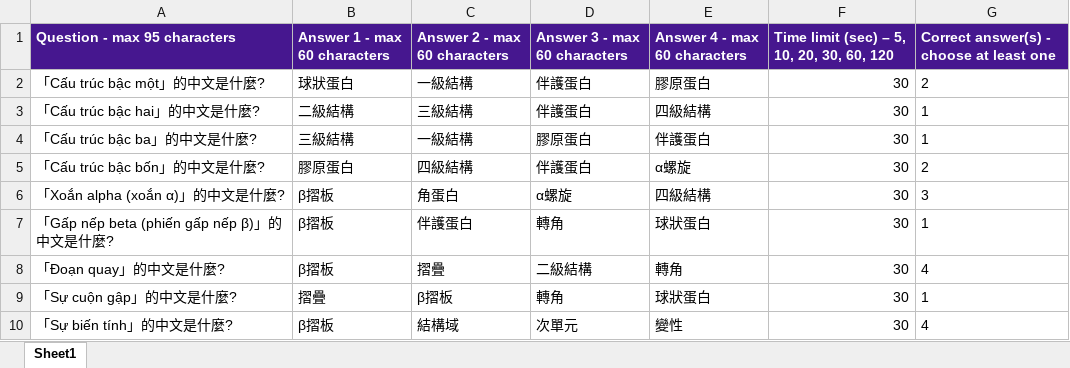
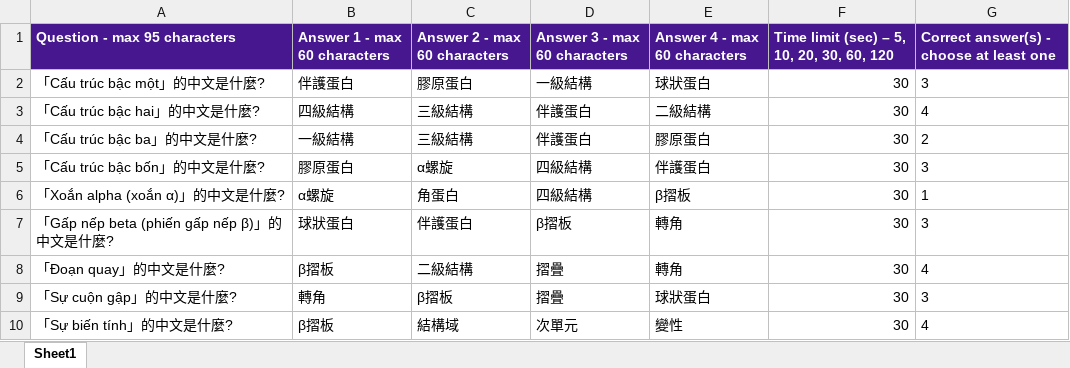
Before and after one commit to Tai-ShengYeh/biochemistry-course, an Excel workbook: banks/W04_Kahoot匯入.xlsx, sheet Sheet1, drawn as a sheet; only a part is shown; values as stored, in another font and other column widths than the file's, no borders; the diff covers the shown part only; the diff names each change by its address in the sheet, - before the commit and + after, or states it on an @@ line.

```diff
--- a/banks/W04_Kahoot匯入.xlsx (sheet Sheet1)
+++ b/banks/W04_Kahoot匯入.xlsx (sheet Sheet1)
-B2 (Answer 1 - max 60 characters): 球狀蛋白
+B2 (Answer 1 - max 60 characters): 伴護蛋白
-C2 (Answer 2 - max 60 characters): 一級結構
+C2 (Answer 2 - max 60 characters): 膠原蛋白
-D2 (Answer 3 - max 60 characters): 伴護蛋白
+D2 (Answer 3 - max 60 characters): 一級結構
-E2 (Answer 4 - max 60 characters): 膠原蛋白
+E2 (Answer 4 - max 60 characters): 球狀蛋白
-G2: 2
+G2: 3
-B3 (Answer 1 - max 60 characters): 二級結構
+B3 (Answer 1 - max 60 characters): 四級結構
-E3 (Answer 4 - max 60 characters): 四級結構
+E3 (Answer 4 - max 60 characters): 二級結構
-G3: 1
+G3: 4
-B4 (Answer 1 - max 60 characters): 三級結構
+B4 (Answer 1 - max 60 characters): 一級結構
-C4 (Answer 2 - max 60 characters): 一級結構
+C4 (Answer 2 - max 60 characters): 三級結構
-D4 (Answer 3 - max 60 characters): 膠原蛋白
+D4 (Answer 3 - max 60 characters): 伴護蛋白
-E4 (Answer 4 - max 60 characters): 伴護蛋白
+E4 (Answer 4 - max 60 characters): 膠原蛋白
-G4: 1
+G4: 2
-C5 (Answer 2 - max 60 characters): 四級結構
+C5 (Answer 2 - max 60 characters): α螺旋
-D5 (Answer 3 - max 60 characters): 伴護蛋白
+D5 (Answer 3 - max 60 characters): 四級結構
-E5 (Answer 4 - max 60 characters): α螺旋
+E5 (Answer 4 - max 60 characters): 伴護蛋白
-G5: 2
+G5: 3
-B6 (Answer 1 - max 60 characters): β摺板
+B6 (Answer 1 - max 60 characters): α螺旋
-D6 (Answer 3 - max 60 characters): α螺旋
+D6 (Answer 3 - max 60 characters): 四級結構
-E6 (Answer 4 - max 60 characters): 四級結構
+E6 (Answer 4 - max 60 characters): β摺板
-G6: 3
+G6: 1
-B7 (Answer 1 - max 60 characters): β摺板
+B7 (Answer 1 - max 60 characters): 球狀蛋白
-D7 (Answer 3 - max 60 characters): 轉角
+D7 (Answer 3 - max 60 characters): β摺板
-E7 (Answer 4 - max 60 characters): 球狀蛋白
+E7 (Answer 4 - max 60 characters): 轉角
-G7: 1
+G7: 3
-C8 (Answer 2 - max 60 characters): 摺疊
+C8 (Answer 2 - max 60 characters): 二級結構
-D8 (Answer 3 - max 60 characters): 二級結構
+D8 (Answer 3 - max 60 characters): 摺疊
-B9 (Answer 1 - max 60 characters): 摺疊
+B9 (Answer 1 - max 60 characters): 轉角
-D9 (Answer 3 - max 60 characters): 轉角
+D9 (Answer 3 - max 60 characters): 摺疊
-G9: 1
+G9: 3
```
Also changed, not shown: 4 added rows and 33 edited cells elsewhere in this sheet, banks/W05_Kahoot匯入.xlsx, banks/W06_Kahoot匯入.xlsx, 48 other files.
